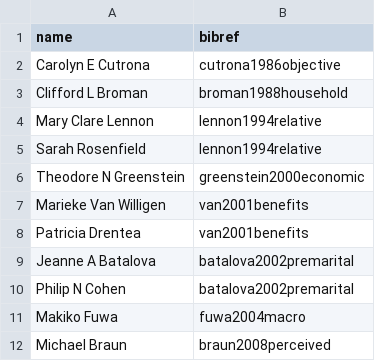
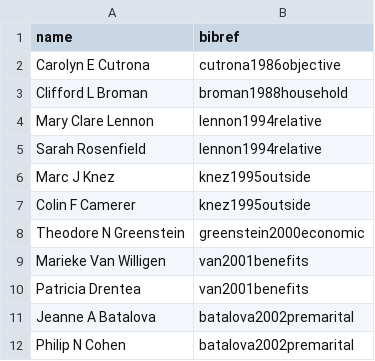
Before and after one commit to angarikadeb/ARCUS, a CSV file: data/db/Authors.csv, drawn as a sheet; only a part is shown; the shorter side is filled out with more unchanged rows.

```diff
--- a/data/db/Authors.csv
+++ b/data/db/Authors.csv
@@ -5,2 +5,4 @@
 "Sarah Rosenfield","lennon1994relative"
+"Marc J Knez","knez1995outside"
+"Colin F Camerer","knez1995outside"
 "Theodore N Greenstein","greenstein2000economic"
```
Also changed, not shown: data/db/CausalLinks.csv, data/db/Contributors.csv, 6 other files.
